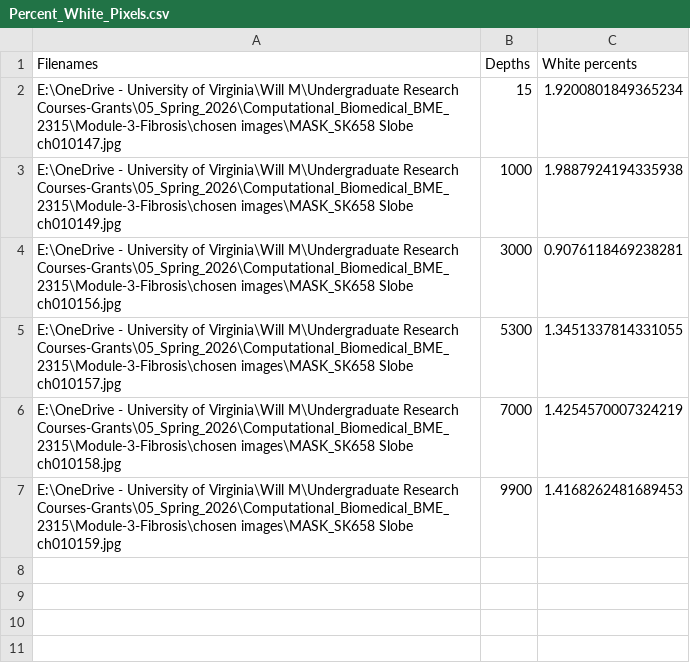
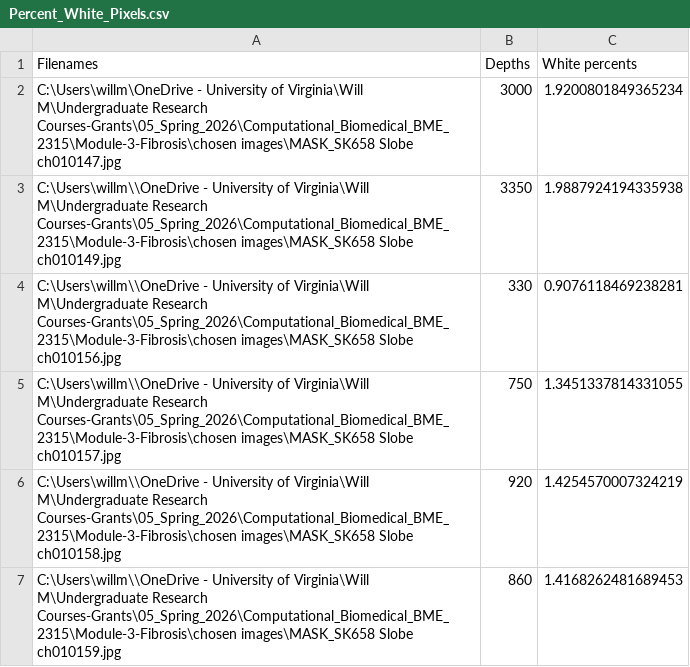
Before and after one commit to willdm1/Module-3-Fibrosis, a CSV file: Percent_White_Pixels.csv, drawn as a sheet.

```diff
--- a/Percent_White_Pixels.csv
+++ b/Percent_White_Pixels.csv
@@ -1,7 +1,7 @@
 Filenames,Depths,White percents
-E:\OneDrive - University of Virginia\Will M\Undergraduate Research Courses-Grants\05_Spring_2026\Computational_Biomedical_BME_2315\Module-3-Fibrosis\chosen images\MASK_SK658 Slobe ch010147.jpg,15,1.9200801849365234
-E:\OneDrive - University of Virginia\Will M\Undergraduate Research Courses-Grants\05_Spring_2026\Computational_Biomedical_BME_2315\Module-3-Fibrosis\chosen images\MASK_SK658 Slobe ch010149.jpg,1000,1.9887924194335938
-E:\OneDrive - University of Virginia\Will M\Undergraduate Research Courses-Grants\05_Spring_2026\Computational_Biomedical_BME_2315\Module-3-Fibrosis\chosen images\MASK_SK658 Slobe ch010156.jpg,3000,0.9076118469238281
-E:\OneDrive - University of Virginia\Will M\Undergraduate Research Courses-Grants\05_Spring_2026\Computational_Biomedical_BME_2315\Module-3-Fibrosis\chosen images\MASK_SK658 Slobe ch010157.jpg,5300,1.3451337814331055
-E:\OneDrive - University of Virginia\Will M\Undergraduate Research Courses-Grants\05_Spring_2026\Computational_Biomedical_BME_2315\Module-3-Fibrosis\chosen images\MASK_SK658 Slobe ch010158.jpg,7000,1.4254570007324219
-E:\OneDrive - University of Virginia\Will M\Undergraduate Research Courses-Grants\05_Spring_2026\Computational_Biomedical_BME_2315\Module-3-Fibrosis\chosen images\MASK_SK658 Slobe ch010159.jpg,9900,1.4168262481689453
+C:\Users\willm\OneDrive - University of Virginia\Will M\Undergraduate Research Courses-Grants\05_Spring_2026\Computational_Biomedical_BME_2315\Module-3-Fibrosis\chosen images\MASK_SK658 Slobe ch010147.jpg,3000,1.9200801849365234
+C:\Users\willm\\OneDrive - University of Virginia\Will M\Undergraduate Research Courses-Grants\05_Spring_2026\Computational_Biomedical_BME_2315\Module-3-Fibrosis\chosen images\MASK_SK658 Slobe ch010149.jpg,3350,1.9887924194335938
+C:\Users\willm\\OneDrive - University of Virginia\Will M\Undergraduate Research Courses-Grants\05_Spring_2026\Computational_Biomedical_BME_2315\Module-3-Fibrosis\chosen images\MASK_SK658 Slobe ch010156.jpg,330,0.9076118469238281
+C:\Users\willm\\OneDrive - University of Virginia\Will M\Undergraduate Research Courses-Grants\05_Spring_2026\Computational_Biomedical_BME_2315\Module-3-Fibrosis\chosen images\MASK_SK658 Slobe ch010157.jpg,750,1.3451337814331055
+C:\Users\willm\\OneDrive - University of Virginia\Will M\Undergraduate Research Courses-Grants\05_Spring_2026\Computational_Biomedical_BME_2315\Module-3-Fibrosis\chosen images\MASK_SK658 Slobe ch010158.jpg,920,1.4254570007324219
+C:\Users\willm\\OneDrive - University of Virginia\Will M\Undergraduate Research Courses-Grants\05_Spring_2026\Computational_Biomedical_BME_2315\Module-3-Fibrosis\chosen images\MASK_SK658 Slobe ch010159.jpg,860,1.4168262481689453
```
Also changed, not shown: 3 other files.
